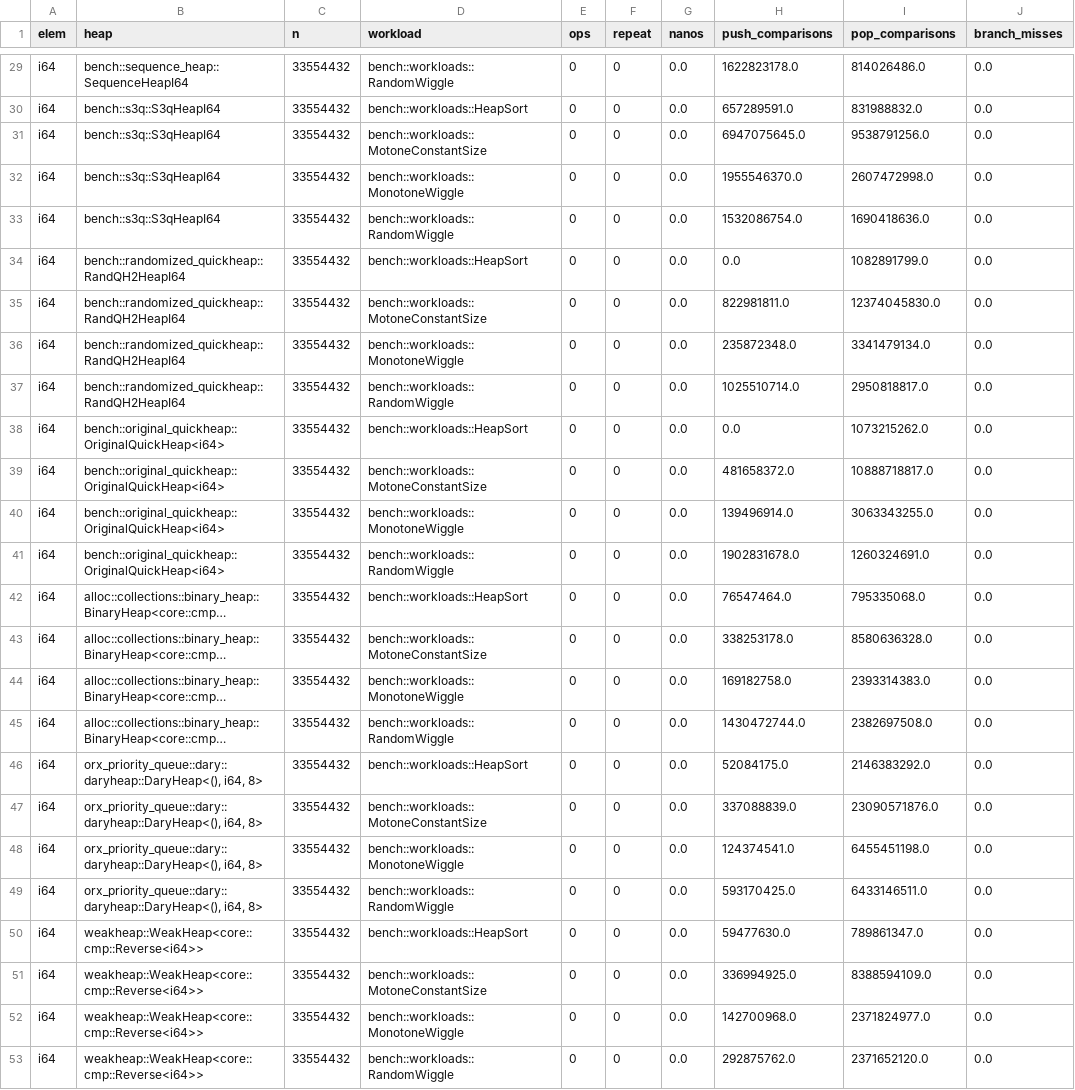
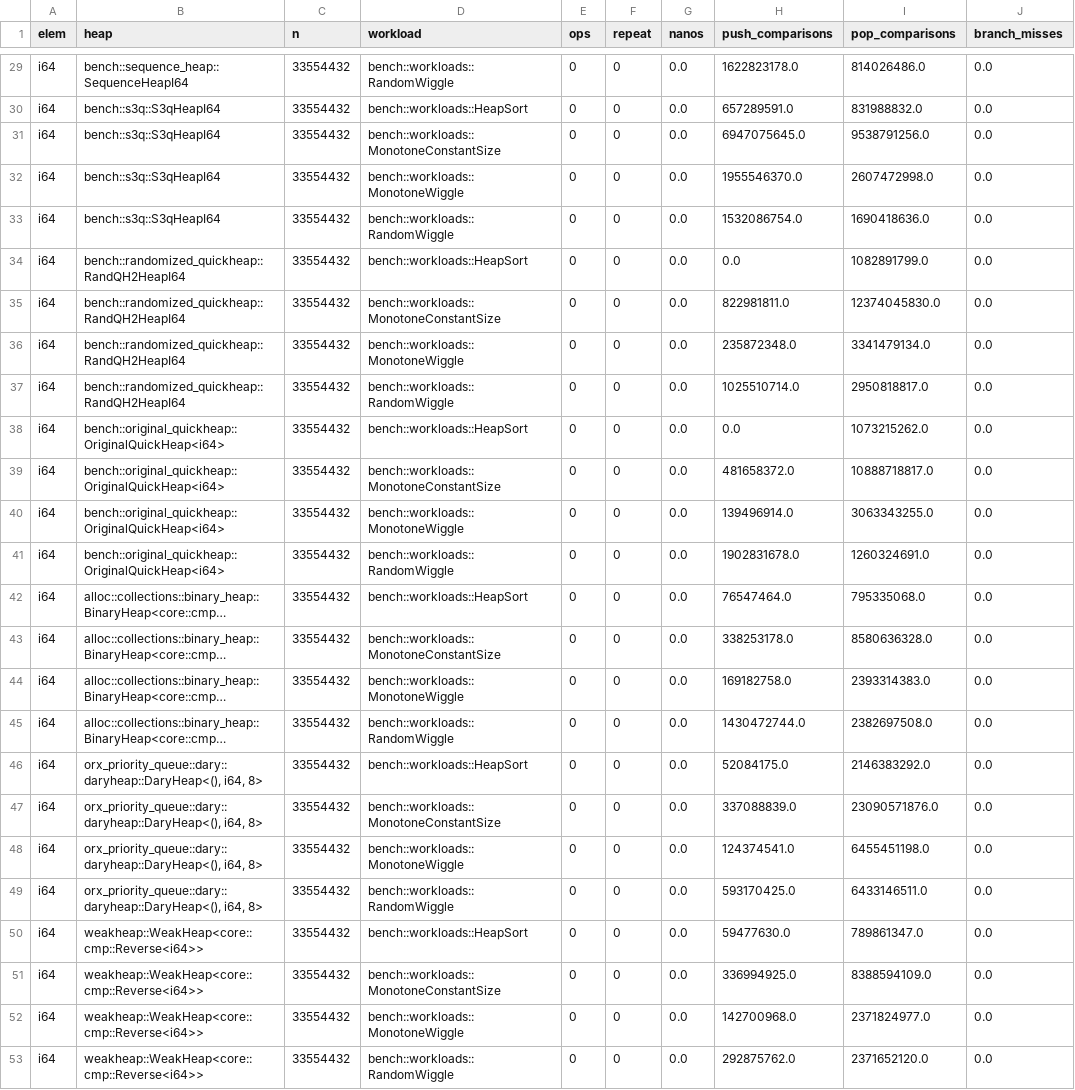
Before and after one commit to RagnarGrootKoerkamp/quickheap, a CSV file: bench/evals/data/comparisons.csv, drawn as a sheet; only a part is shown, gaps mark what is left out; long unchanged cells end in …; the diff covers the shown part only; the diff names each change by its address in the sheet, - before the commit and + after, or states it on an @@ line.

```diff
--- a/bench/evals/data/comparisons.csv
+++ b/bench/evals/data/comparisons.csv
-D31 (workload): bench::workloads::MotoneConstantSize
+D31 (workload): bench::workloads::MonotoneConstantSize
-D35 (workload): bench::workloads::MotoneConstantSize
+D35 (workload): bench::workloads::MonotoneConstantSize
-D39 (workload): bench::workloads::MotoneConstantSize
+D39 (workload): bench::workloads::MonotoneConstantSize
-D43 (workload): bench::workloads::MotoneConstantSize
+D43 (workload): bench::workloads::MonotoneConstantSize
-D47 (workload): bench::workloads::MotoneConstantSize
+D47 (workload): bench::workloads::MonotoneConstantSize
-D51 (workload): bench::workloads::MotoneConstantSize
+D51 (workload): bench::workloads::MonotoneConstantSize
```
Also changed, not shown: 7 edited cells elsewhere in this file, bench/evals/data/ablation.csv.
